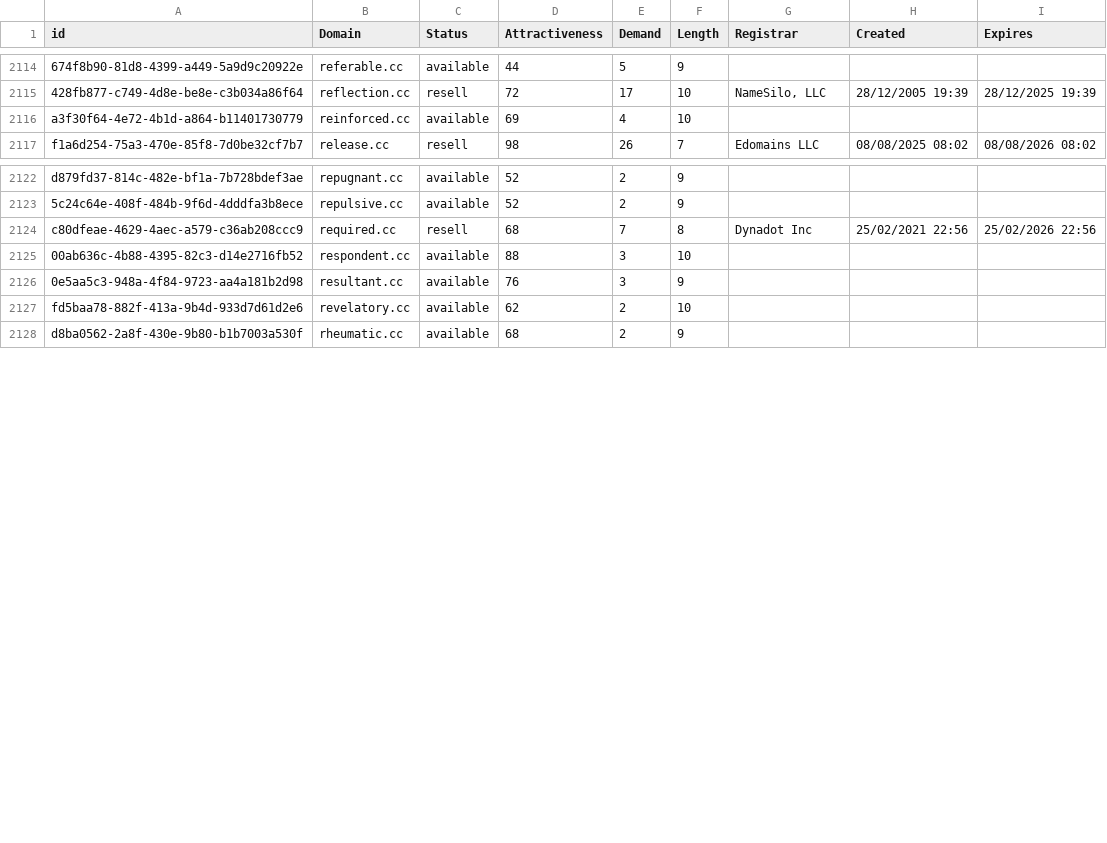
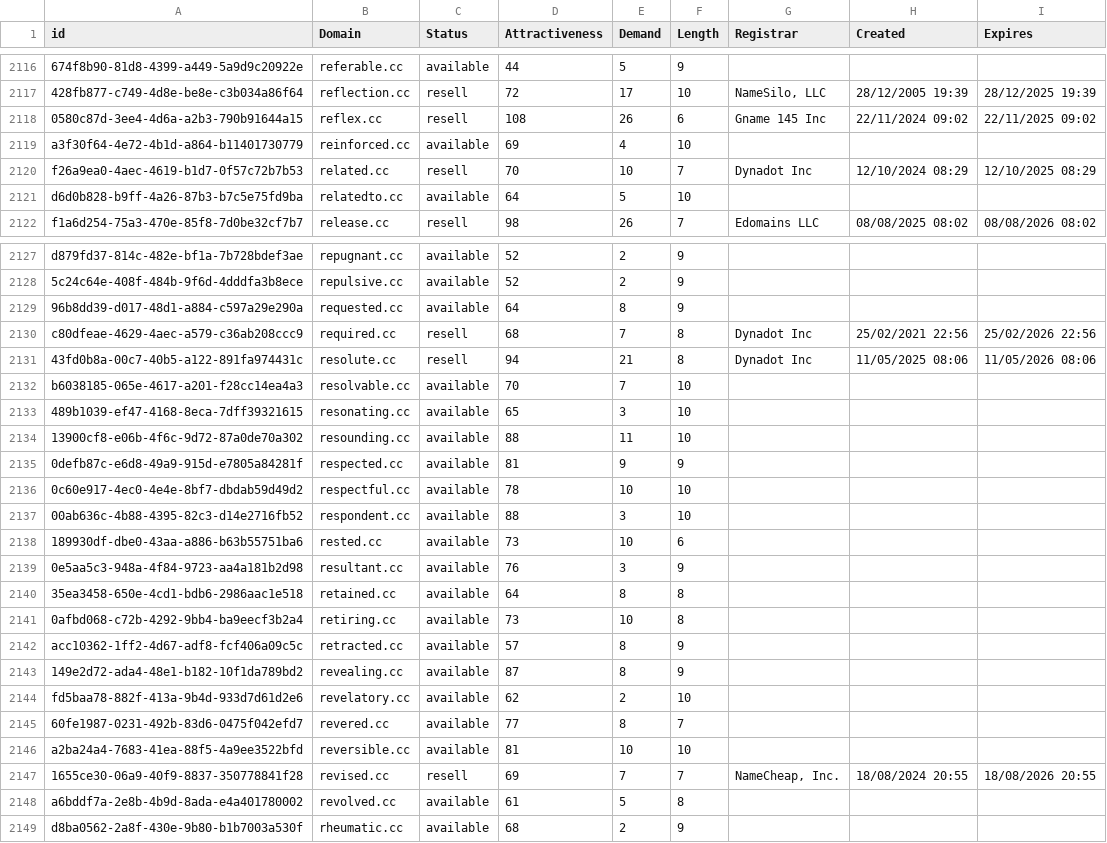
Before and after one commit to UniqueDomains/cc-oneword-domains, a CSV file: cc.csv, drawn as a sheet; only a part is shown, gaps mark what is left out; the diff covers the shown part only; the diff names each change by its address in the sheet, - before the commit and + after, or states it on an @@ line.

Commit message:
Domains update

```diff
--- a/cc.csv
+++ b/cc.csv
+row 2118: 0580c87d-3ee4-4d6a-a2b3-790b91644a15 | reflex.cc | resell | 108 | 26 | 6 | Gname 145 Inc | 22/11/2024 09:02 | 22/11/2025 09:02
+row 2120: f26a9ea0-4aec-4619-b1d7-0f57c72b7b53 | related.cc | resell | 70 | 10 | 7 | Dynadot Inc | 12/10/2024 08:29 | 12/10/2025 08:29
+row 2121: d6d0b828-b9ff-4a26-87b3-b7c5e75fd9ba | relatedto.cc | available | 64 | 5 | 10
+row 2129: 96b8dd39-d017-48d1-a884-c597a29e290a | requested.cc | available | 64 | 8 | 9
+row 2131: 43fd0b8a-00c7-40b5-a122-891fa974431c | resolute.cc | resell | 94 | 21 | 8 | Dynadot Inc | 11/05/2025 08:06 | 11/05/2026 08:06
+row 2132: b6038185-065e-4617-a201-f28cc14ea4a3 | resolvable.cc | available | 70 | 7 | 10
+row 2133: 489b1039-ef47-4168-8eca-7dff39321615 | resonating.cc | available | 65 | 3 | 10
+row 2134: 13900cf8-e06b-4f6c-9d72-87a0de70a302 | resounding.cc | available | 88 | 11 | 10
+row 2135: 0defb87c-e6d8-49a9-915d-e7805a84281f | respected.cc | available | 81 | 9 | 9
+row 2136: 0c60e917-4ec0-4e4e-8bf7-dbdab59d49d2 | respectful.cc | available | 78 | 10 | 10
+row 2138: 189930df-dbe0-43aa-a886-b63b55751ba6 | rested.cc | available | 73 | 10 | 6
+row 2140: 35ea3458-650e-4cd1-bdb6-2986aac1e518 | retained.cc | available | 64 | 8 | 8
+row 2141: 0afbd068-c72b-4292-9bb4-ba9eecf3b2a4 | retiring.cc | available | 73 | 10 | 8
+row 2142: acc10362-1ff2-4d67-adf8-fcf406a09c5c | retracted.cc | available | 57 | 8 | 9
+row 2143: 149e2d72-ada4-48e1-b182-10f1da789bd2 | revealing.cc | available | 87 | 8 | 9
+row 2145: 60fe1987-0231-492b-83d6-0475f042efd7 | revered.cc | available | 77 | 8 | 7
+row 2146: a2ba24a4-7683-41ea-88f5-4a9ee3522bfd | reversible.cc | available | 81 | 10 | 10
+row 2147: 1655ce30-06a9-40f9-8837-350778841f28 | revised.cc | resell | 69 | 7 | 7 | NameCheap, Inc. | 18/08/2024 20:55 | 18/08/2026 20:55
+row 2148: a6bddf7a-2e8b-4b9d-8ada-e4a401780002 | revolved.cc | available | 61 | 5 | 8
```
Also changed, not shown: 8 added rows elsewhere in this file, 2 other files.
